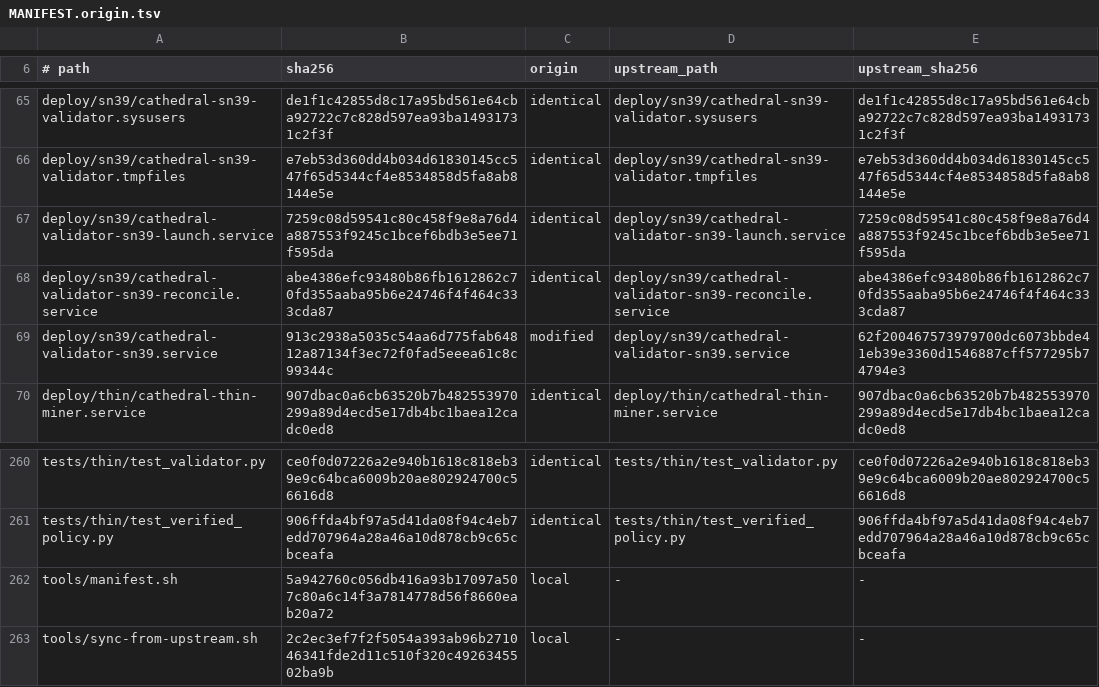
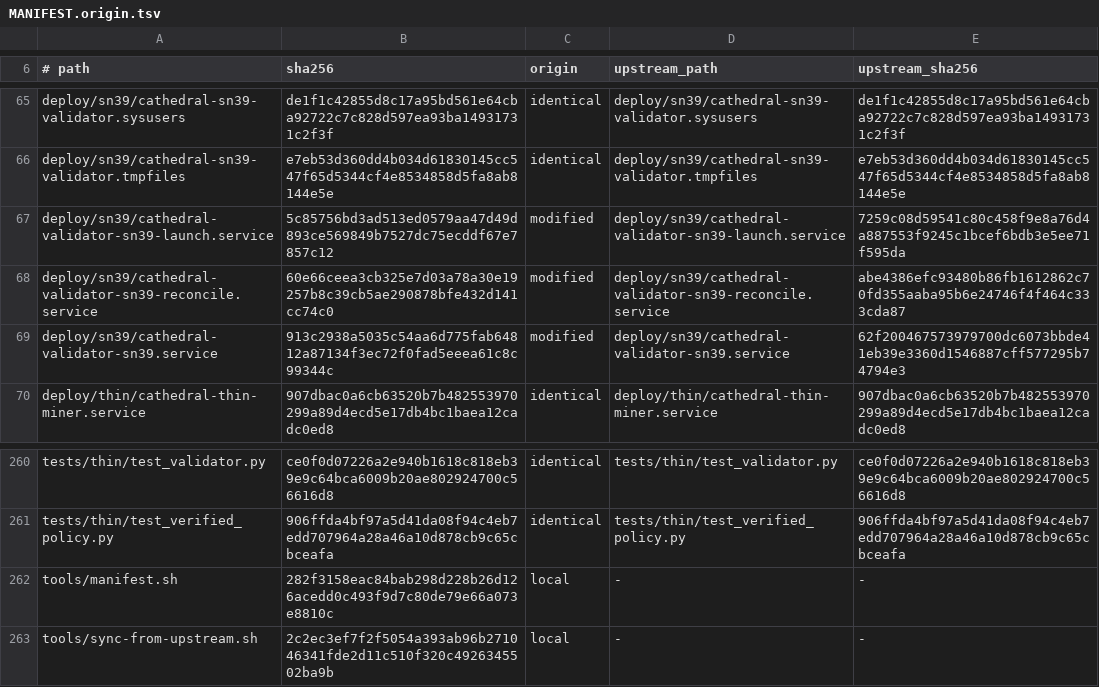
Before and after one commit to cathedralai/cathedral-validator, a TSV file: MANIFEST.origin.tsv, drawn as a sheet; only a part is shown, gaps mark what is left out.

```diff
--- a/MANIFEST.origin.tsv
+++ b/MANIFEST.origin.tsv
@@ -66,4 +66,4 @@ deploy/sn39/cathedral-sn39-validator.sysusers	de1f1c42855d8c17a95bd561e64cba9272
 deploy/sn39/cathedral-sn39-validator.tmpfiles	e7eb53d360dd4b034d61830145cc547f65d5344cf4e8534858d5fa8ab8144e5e	identical	deploy/sn39/cathedral-sn39-validator.tmpfiles	e7eb53d360dd4b034d61830145cc547f65d5344cf4e8534858d5fa8ab8144e5e
-deploy/sn39/cathedral-validator-sn39-launch.service	7259c08d59541c80c458f9e8a76d4a887553f9245c1bcef6bdb3e5ee71f595da	identical	deploy/sn39/cathedral-validator-sn39-launch.service	7259c08d59541c80c458f9e8a76d4a887553f9245c1bcef6bdb3e5ee71f595da
-deploy/sn39/cathedral-validator-sn39-reconcile.service	abe4386efc93480b86fb1612862c70fd355aaba95b6e24746f4f464c333cda87	identical	deploy/sn39/cathedral-validator-sn39-reconcile.service	abe4386efc93480b86fb1612862c70fd355aaba95b6e24746f4f464c333cda87
+deploy/sn39/cathedral-validator-sn39-launch.service	5c85756bd3ad513ed0579aa47d49d893ce569849b7527dc75ecddf67e7857c12	modified	deploy/sn39/cathedral-validator-sn39-launch.service	7259c08d59541c80c458f9e8a76d4a887553f9245c1bcef6bdb3e5ee71f595da
+deploy/sn39/cathedral-validator-sn39-reconcile.service	60e66ceea3cb325e7d03a78a30e19257b8c39cb5ae290878bfe432d141cc74c0	modified	deploy/sn39/cathedral-validator-sn39-reconcile.service	abe4386efc93480b86fb1612862c70fd355aaba95b6e24746f4f464c333cda87
 deploy/sn39/cathedral-validator-sn39.service	913c2938a5035c54aa6d775fab64812a87134f3ec72f0fad5eeea61c8c99344c	modified	deploy/sn39/cathedral-validator-sn39.service	62f200467573979700dc6073bbde41eb39e3360d1546887cff577295b74794e3
@@ -261,3 +261,3 @@ tests/thin/test_validator.py	ce0f0d07226a2e940b1618c818eb39e9c64bca6009b20ae8029
 tests/thin/test_verified_policy.py	906ffda4bf97a5d41da08f94c4eb7edd707964a28a46a10d878cb9c65cbceafa	identical	tests/thin/test_verified_policy.py	906ffda4bf97a5d41da08f94c4eb7edd707964a28a46a10d878cb9c65cbceafa
-tools/manifest.sh	5a942760c056db416a93b17097a507c80a6c14f3a7814778d56f8660eab20a72	local	-	-
+tools/manifest.sh	282f3158eac84bab298d228b26d126acedd0c493f9d7c80de79e66a073e8810c	local	-	-
 tools/sync-from-upstream.sh	2c2ec3ef7f2f5054a393ab96b271046341fde2d11c510f320c4926345502ba9b	local	-	-
```
Also changed, not shown: 4 other files.
